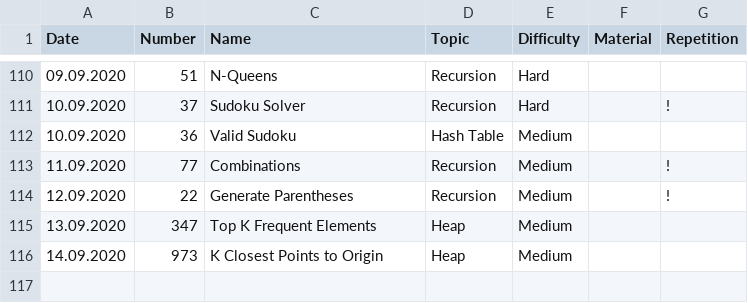
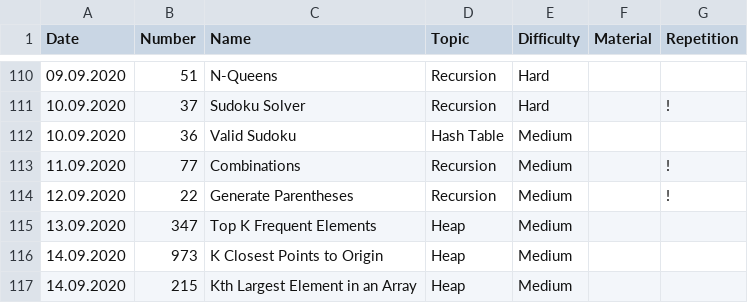
Before and after one commit to ivantishchenko/computer-science, a CSV file: leetCode/statistics.csv, drawn as a sheet; only a part is shown, gaps mark what is left out.

Commit message:
Implemented k-th largest with quickSelect

```diff
--- a/leetCode/statistics.csv
+++ b/leetCode/statistics.csv
@@ -116 +116,2 @@ Date,Number,Name,Topic,Difficulty,Material,Repetition
 14.09.2020,973,K Closest Points to Origin,Heap,Medium,,
+14.09.2020,215,Kth Largest Element in an Array,Heap,Medium,,
```
Also changed, not shown: 1 other file.
